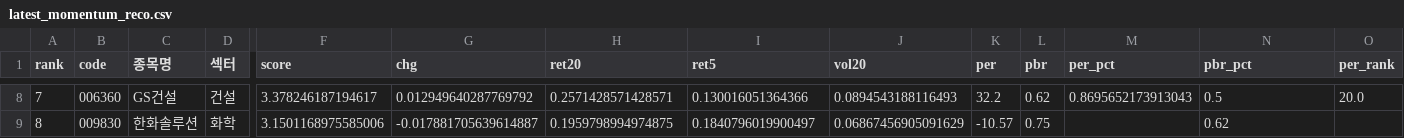
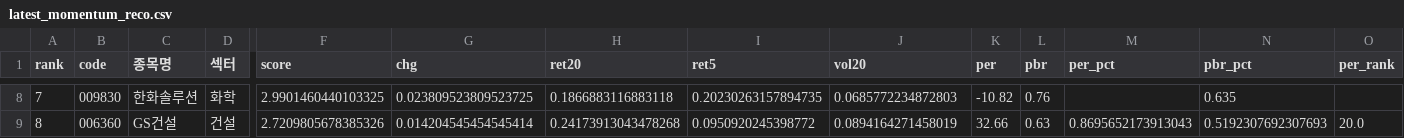
Before and after one commit to viniciusogh/kospi-quant, a CSV file: latest_momentum_reco.csv, drawn as a sheet; only a part is shown, gaps mark what is left out; the diff covers the shown part only; the diff names each change by its address in the sheet, - before the commit and + after, or states it on an @@ line.

```diff
--- a/latest_momentum_reco.csv
+++ b/latest_momentum_reco.csv
-B8 (code): 006360
+B8 (code): 009830
-C8 (종목명): GS건설
+C8 (종목명): 한화솔루션
-D8 (섹터): 건설
+D8 (섹터): 화학
-F8 (score): 3.378246187194617
+F8 (score): 2.9901460440103325
-G8 (chg): 0.012949640287769792
+G8 (chg): 0.023809523809523725
-H8 (ret20): 0.2571428571428571
+H8 (ret20): 0.1866883116883118
-I8 (ret5): 0.130016051364366
+I8 (ret5): 0.20230263157894735
-J8 (vol20): 0.0894543188116493
+J8 (vol20): 0.0685772234872803
-K8 (per): 32.2
+K8 (per): -10.82
-L8 (pbr): 0.62
+L8 (pbr): 0.76
-M8 (per_pct): 0.8695652173913043
+M8 (per_pct): (empty)
-N8 (pbr_pct): 0.5
+N8 (pbr_pct): 0.635
-O8 (per_rank): 20.0
+O8 (per_rank): (empty)
-B9 (code): 009830
+B9 (code): 006360
-C9 (종목명): 한화솔루션
+C9 (종목명): GS건설
-D9 (섹터): 화학
+D9 (섹터): 건설
-F9 (score): 3.1501168975585006
+F9 (score): 2.7209805678385326
-G9 (chg): -0.017881705639614887
+G9 (chg): 0.014204545454545414
-H9 (ret20): 0.1959798994974875
+H9 (ret20): 0.24173913043478268
-I9 (ret5): 0.1840796019900497
+I9 (ret5): 0.0950920245398772
-J9 (vol20): 0.06867456905091629
+J9 (vol20): 0.0894164271458019
-K9 (per): -10.57
+K9 (per): 32.66
-L9 (pbr): 0.75
+L9 (pbr): 0.63
-M9 (per_pct): (empty)
+M9 (per_pct): 0.8695652173913043
-N9 (pbr_pct): 0.62
+N9 (pbr_pct): 0.5192307692307693
-O9 (per_rank): (empty)
+O9 (per_rank): 20.0
```
Also changed, not shown: 135 edited cells elsewhere in this file, latest_momentum_reco_v20g.csv, momentum_history.csv, 2 other files.
